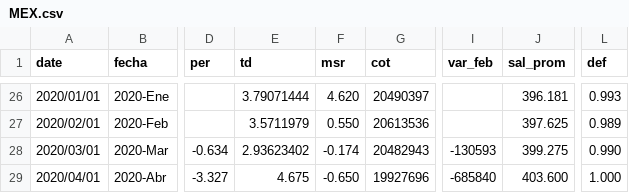
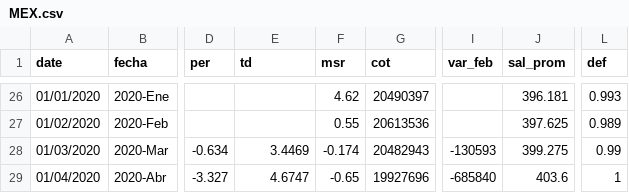
Before and after one commit to paoovela/BID, a CSV file: MEX.csv, drawn as a sheet; only a part is shown, gaps mark what is left out; the diff covers the shown part only; the diff names each change by its address in the sheet, - before the commit and + after, or states it on an @@ line.

```diff
--- a/MEX.csv
+++ b/MEX.csv
-A26 (date): 2020/01/01
+A26 (date): 01/01/2020
-E26 (td): 3.79071444
+E26 (td): (empty)
-F26 (msr): 4.620
+F26 (msr): 4.62
-A27 (date): 2020/02/01
+A27 (date): 01/02/2020
-E27 (td): 3.5711979
+E27 (td): (empty)
-F27 (msr): 0.550
+F27 (msr): 0.55
-A28 (date): 2020/03/01
+A28 (date): 01/03/2020
-E28 (td): 2.93623402
+E28 (td): 3.4469
-L28 (def): 0.990
+L28 (def): 0.99
-A29 (date): 2020/04/01
+A29 (date): 01/04/2020
-E29 (td): 4.675
+E29 (td): 4.6747
-F29 (msr): -0.650
+F29 (msr): -0.65
-J29 (sal_prom): 403.600
+J29 (sal_prom): 403.6
-L29 (def): 1.000
+L29 (def): 1
```
Also changed, not shown: 64 edited cells elsewhere in this file.
